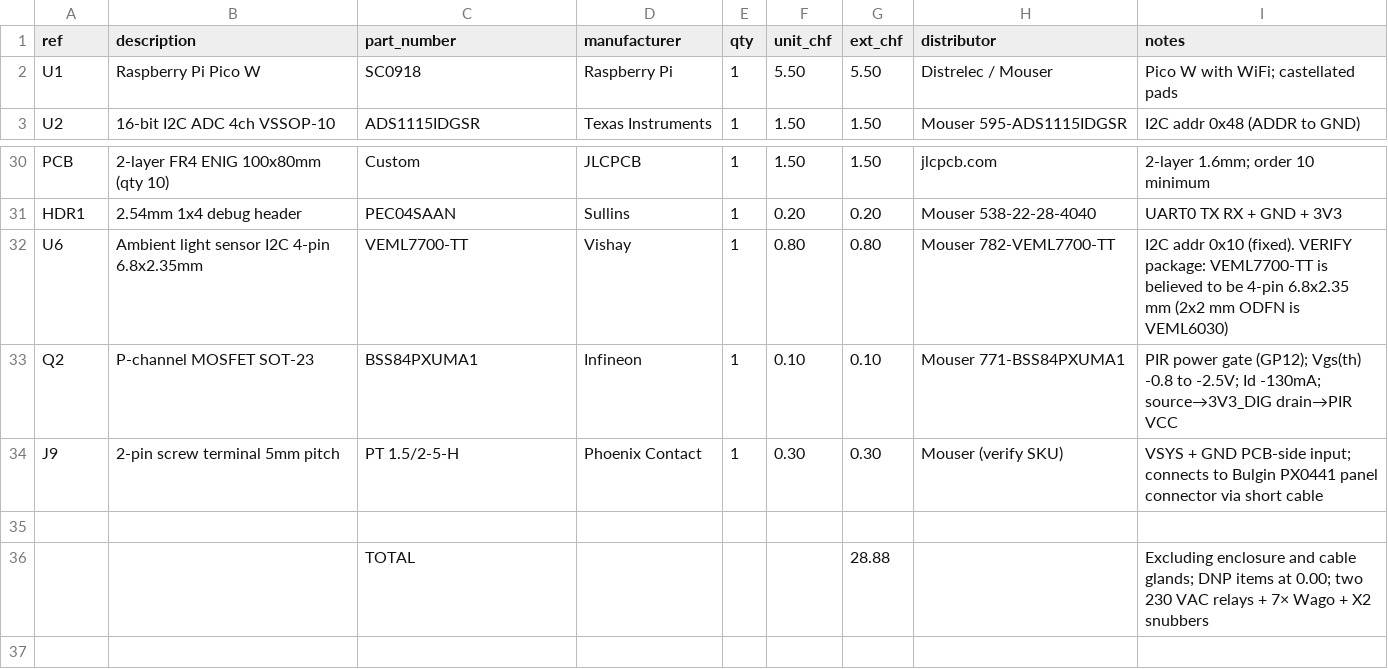
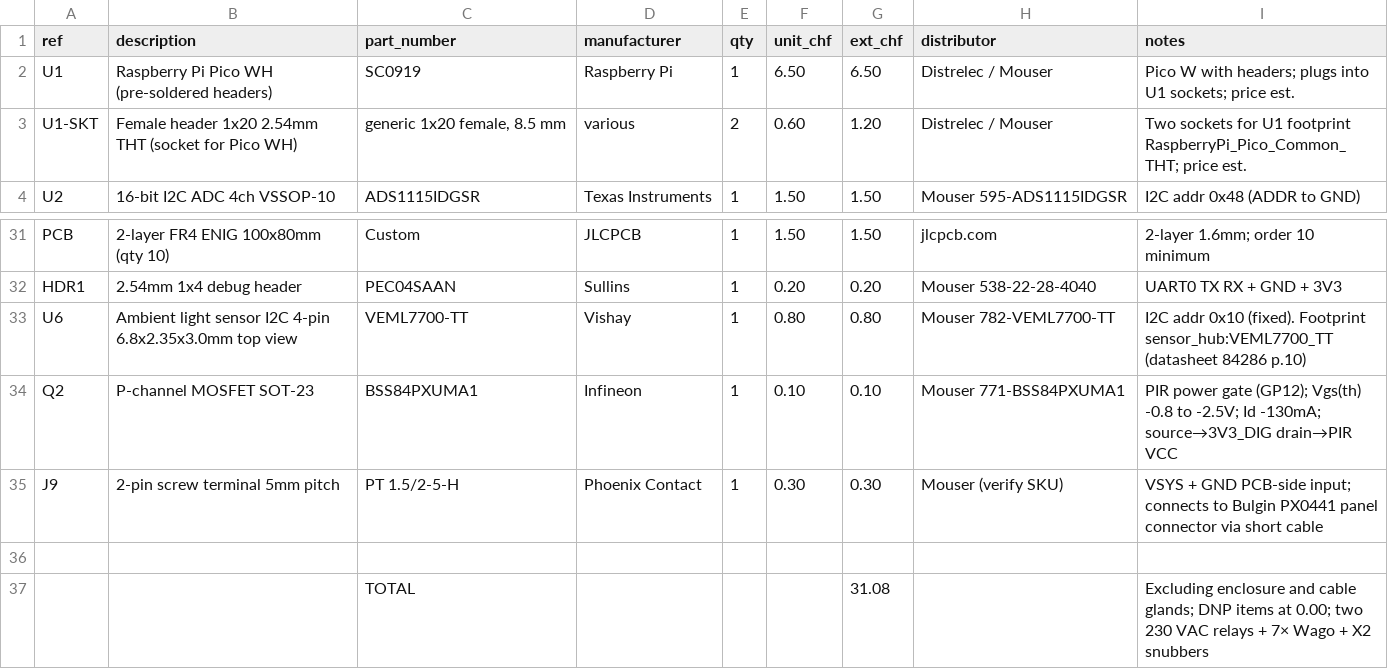
Before and after one commit to CustomStuffs/sensor-projekt-V2, a CSV file: hardware/docs/bom.csv, drawn as a sheet; only a part is shown, gaps mark what is left out.

```diff
--- a/hardware/docs/bom.csv
+++ b/hardware/docs/bom.csv
@@ -1,3 +1,4 @@
 ref,description,part_number,manufacturer,qty,unit_chf,ext_chf,distributor,notes
-U1,Raspberry Pi Pico W,SC0918,Raspberry Pi,1,5.50,5.50,Distrelec / Mouser,Pico W with WiFi; castellated pads
+U1,Raspberry Pi Pico WH (pre-soldered headers),SC0919,Raspberry Pi,1,6.50,6.50,Distrelec / Mouser,Pico W with headers; plugs into U1 sockets; price est.
+U1-SKT,Female header 1x20 2.54mm THT (socket for Pico WH),"generic 1x20 female, 8.5 mm",various,2,0.60,1.20,Distrelec / Mouser,Two sockets for U1 footprint RaspberryPi_Pico_Common_THT; price est.
 U2,16-bit I2C ADC 4ch VSSOP-10,ADS1115IDGSR,Texas Instruments,1,1.50,1.50,Mouser 595-ADS1115IDGSR,I2C addr 0x48 (ADDR to GND)
@@ -31,3 +32,3 @@ PCB,2-layer FR4 ENIG 100x80mm (qty 10),Custom,JLCPCB,1,1.50,1.50,jlcpcb.com,2-la
 HDR1,2.54mm 1x4 debug header,PEC04SAAN,Sullins,1,0.20,0.20,Mouser 538-22-28-4040,UART0 TX RX + GND + 3V3
-U6,Ambient light sensor I2C 4-pin 6.8x2.35mm,VEML7700-TT,Vishay,1,0.80,0.80,Mouser 782-VEML7700-TT,I2C addr 0x10 (fixed). VERIFY package: VEML7700-TT is believed to be 4-pin 6.8x2.35 mm (2x2 mm ODFN is VEML6030)
+U6,Ambient light sensor I2C 4-pin 6.8x2.35x3.0mm top view,VEML7700-TT,Vishay,1,0.80,0.80,Mouser 782-VEML7700-TT,I2C addr 0x10 (fixed). Footprint sensor_hub:VEML7700_TT (datasheet 84286 p.10)
 Q2,P-channel MOSFET SOT-23,BSS84PXUMA1,Infineon,1,0.10,0.10,Mouser 771-BSS84PXUMA1,PIR power gate (GP12); Vgs(th) -0.8 to -2.5V; Id -130mA; source→3V3_DIG drain→PIR VCC
@@ -35,2 +36,2 @@ J9,2-pin screw terminal 5mm pitch,PT 1.5/2-5-H,Phoenix Contact,1,0.30,0.30,Mouse
 ,,,,,,,,
-,,TOTAL,,,,28.88,,Excluding enclosure and cable glands; DNP items at 0.00; two 230 VAC relays + 7× Wago + X2 snubbers
+,,TOTAL,,,,31.08,,Excluding enclosure and cable glands; DNP items at 0.00; two 230 VAC relays + 7× Wago + X2 snubbers
```
Also changed, not shown: 6 other files.
